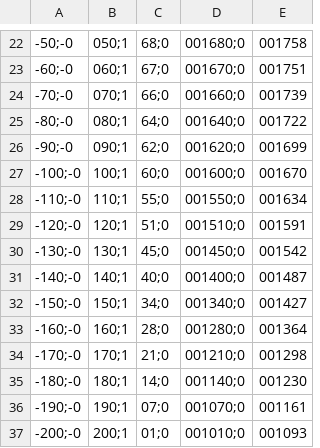
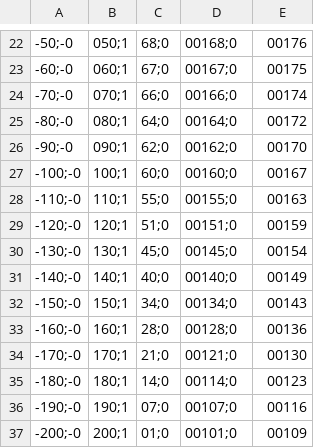
Before and after one commit to eerii/albahaca, a CSV file: Bobinas Helmholtz/BH-1.csv, drawn as a sheet; only a part is shown, gaps mark what is left out; the diff covers the shown part only; the diff names each change by its address in the sheet, - before the commit and + after, or states it on an @@ line.

```diff
--- a/Bobinas Helmholtz/BH-1.csv
+++ b/Bobinas Helmholtz/BH-1.csv
-D22: 001680;0
+D22: 00168;0
-E22: 001758
+E22: 00176
-D23: 001670;0
+D23: 00167;0
-E23: 001751
+E23: 00175
-D24: 001660;0
+D24: 00166;0
-E24: 001739
+E24: 00174
-D25: 001640;0
+D25: 00164;0
-E25: 001722
+E25: 00172
-D26: 001620;0
+D26: 00162;0
-E26: 001699
+E26: 00170
-D27: 001600;0
+D27: 00160;0
-E27: 001670
+E27: 00167
-D28: 001550;0
+D28: 00155;0
-E28: 001634
+E28: 00163
-D29: 001510;0
+D29: 00151;0
-E29: 001591
+E29: 00159
-D30: 001450;0
+D30: 00145;0
-E30: 001542
+E30: 00154
-D31: 001400;0
+D31: 00140;0
-E31: 001487
+E31: 00149
-D32: 001340;0
+D32: 00134;0
-E32: 001427
+E32: 00143
-D33: 001280;0
+D33: 00128;0
-E33: 001364
+E33: 00136
-D34: 001210;0
+D34: 00121;0
-E34: 001298
+E34: 00130
-D35: 001140;0
+D35: 00114;0
-E35: 001230
+E35: 00123
-D36: 001070;0
+D36: 00107;0
-E36: 001161
+E36: 00116
-D37: 001010;0
+D37: 00101;0
-E37: 001093
+E37: 00109
```
Also changed, not shown: 68 edited cells elsewhere in this file, Bobinas Helmholtz/BH-2.csv, Bobinas Helmholtz/BH-3.csv, 7 other files.
